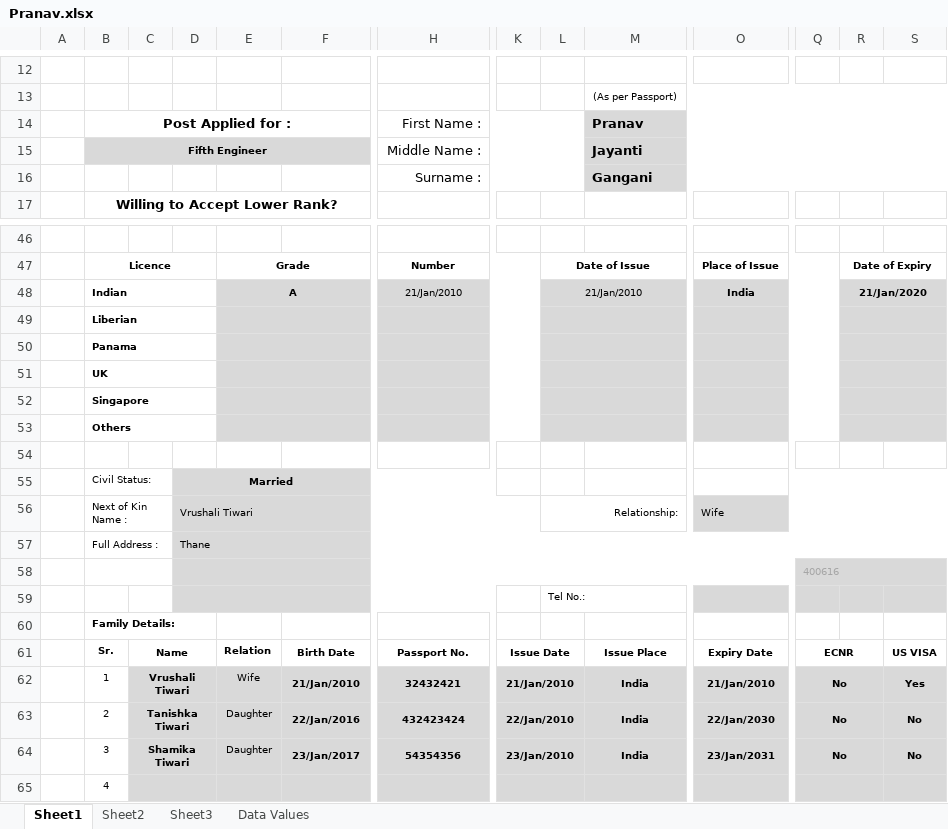
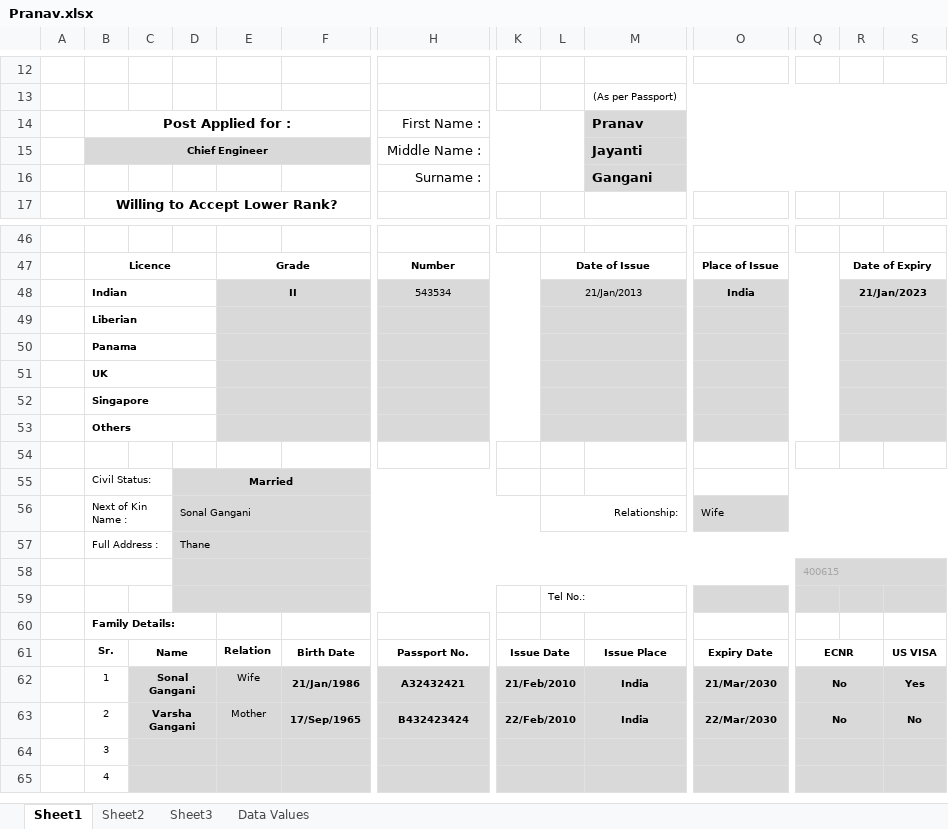
Before and after one commit to pranavgangani/shipping_erp, an Excel workbook: Pranav.xlsx, sheet Sheet1, drawn as a sheet; only a part is shown, gaps mark what is left out; values as stored, in another font and other column widths than the file's, no borders; charts and pictures not drawn; removed rows and columns are numbered as before the commit, all else as after; rows hold the shown columns only; the diff covers the shown part only; the diff names each change by its address in the sheet, - before the commit and + after, or states it on an @@ line.

```diff
--- a/Pranav.xlsx (sheet Sheet1)
+++ b/Pranav.xlsx (sheet Sheet1)
-B15: Fifth Engineer
+B15: Chief Engineer
-E48: A
+E48: II
-H48: 21/Jan/2010
+H48: 543534
-L48: 21/Jan/2010
+L48: 21/Jan/2013
-R48: 21/Jan/2020
+R48: 21/Jan/2023
-D56: Vrushali Tiwari
+D56: Sonal Gangani
-Q58: 400616
+Q58: 400615
-C62: Vrushali Tiwari
+C62: Sonal Gangani
-F62: 21/Jan/2010
+F62: 21/Jan/1986
-H62: 32432421
+H62: A32432421
-K62: 21/Jan/2010
+K62: 21/Feb/2010
-O62: 21/Jan/2010
+O62: 21/Mar/2030
-C63: Tanishka Tiwari
+C63: Varsha Gangani
-E63: Daughter
+E63: Mother
-F63: 22/Jan/2016
+F63: 17/Sep/1965
-H63: 432423424
+H63: B432423424
-K63: 22/Jan/2010
+K63: 22/Feb/2010
-O63: 22/Jan/2030
+O63: 22/Mar/2030
-row 64:  | 3 | Shamika Tiwari |  | Daughter | 23/Jan/2017 | 54354356 | 23/Jan/2010 |  | India | 23/Jan/2031 | No |  | No
+row 64:  | 3
```
Also changed, not shown: 1 added row, 1 removed row, 14 edited cells and cell formats elsewhere in this sheet, sheet Sheet2, sheet Sheet3, sheet Data Values, 8 other files.
